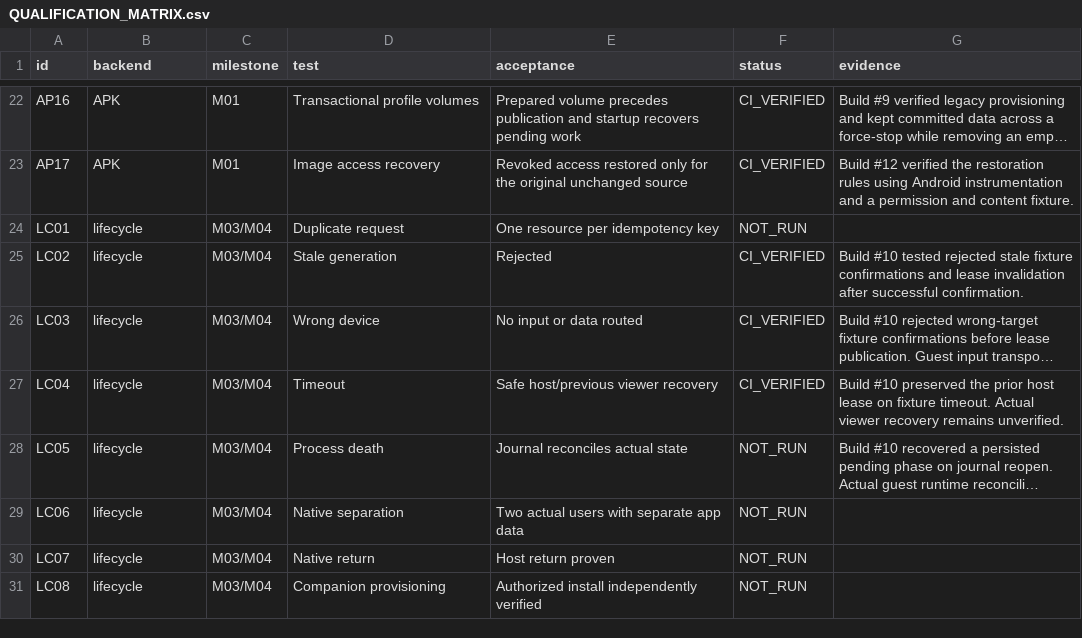
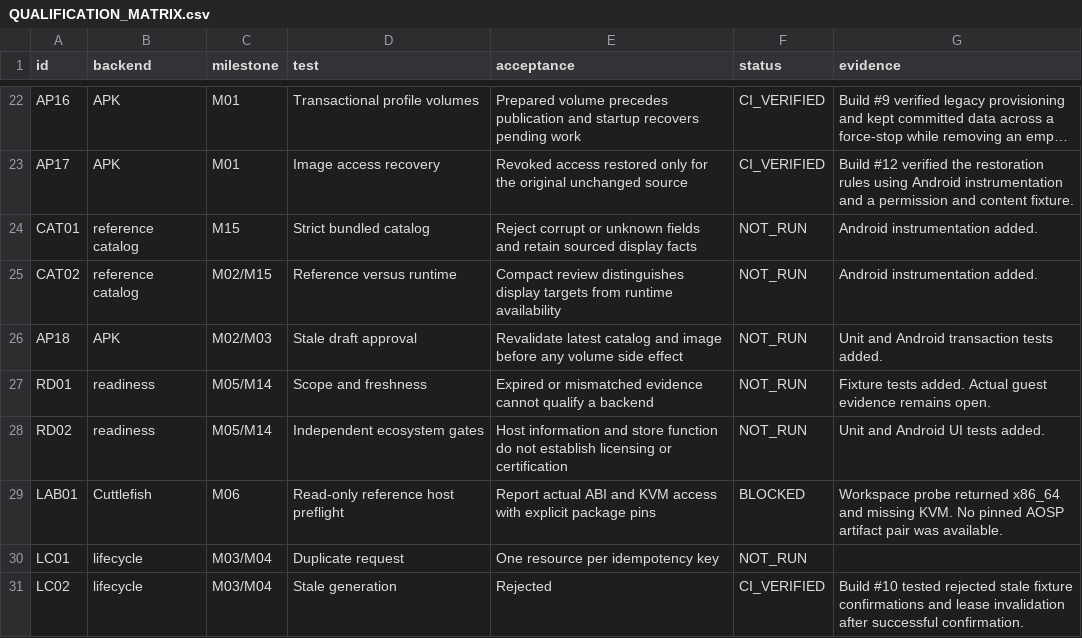
Before and after one commit to premiumcentraal-boop/Cyclone-Open, a CSV file: docs/QUALIFICATION_MATRIX.csv, drawn as a sheet; only a part is shown, gaps mark what is left out; the shorter side is filled out with more unchanged rows; long unchanged cells end in …; the diff names each change by its address in the sheet, - before the commit and + after, or states it on an @@ line.

Commit message:
Add validated virtual references and transactional draft review

```diff
--- a/docs/QUALIFICATION_MATRIX.csv
+++ b/docs/QUALIFICATION_MATRIX.csv
+row 24: CAT01 | reference catalog | M15 | Strict bundled catalog | Reject corrupt or unknown fields and retain sourced display facts | NOT_RUN | Android instrumentation added.
+row 25: CAT02 | reference catalog | M02/M15 | Reference versus runtime | Compact review distinguishes display targets from runtime availability | NOT_RUN | Android instrumentation added.
+row 26: AP18 | APK | M02/M03 | Stale draft approval | Revalidate latest catalog and image before any volume side effect | NOT_RUN | Unit and Android transaction tests added.
+row 27: RD01 | readiness | M05/M14 | Scope and freshness | Expired or mismatched evidence cannot qualify a backend | NOT_RUN | Fixture tests added. Actual guest evidence remains open.
+row 28: RD02 | readiness | M05/M14 | Independent ecosystem gates | Host information and store function do not establish licensing or certification | NOT_RUN | Unit and Android UI tests added.
+row 29: LAB01 | Cuttlefish | M06 | Read-only reference host preflight | Report actual ABI and KVM access with explicit package pins | BLOCKED | Workspace probe returned x86_64 and missing KVM. No pinned AOSP artifact pair was available.
```
Also changed, not shown: 22 other files.
